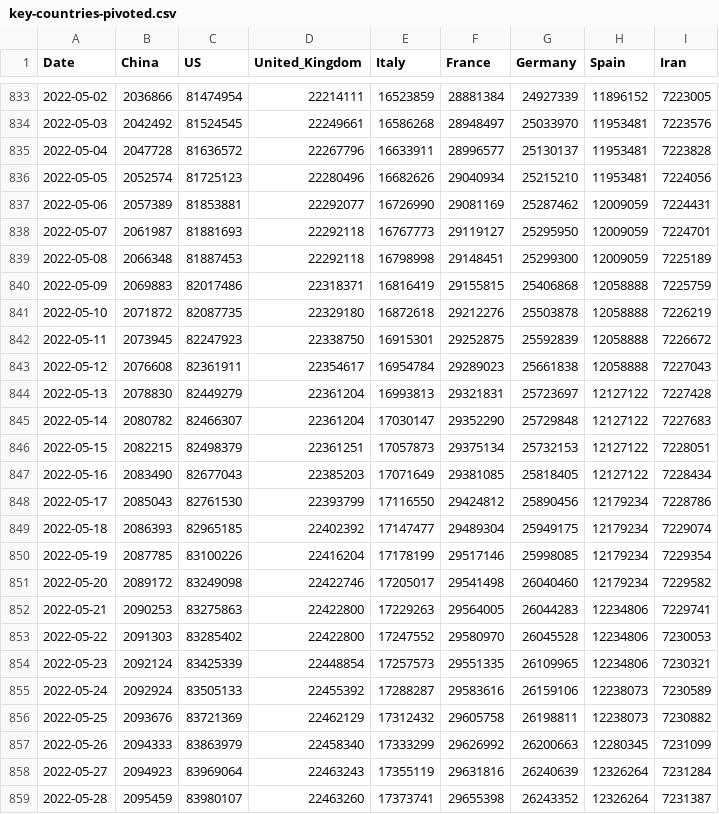
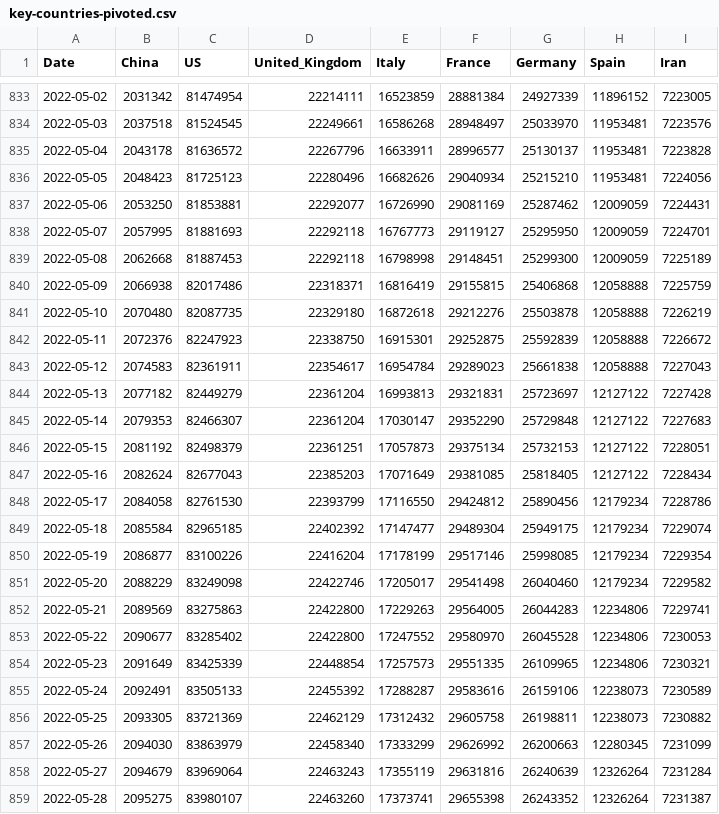
Before and after one commit to nikitasg/covid19-data, a CSV file: data/key-countries-pivoted.csv, drawn as a sheet; only a part is shown, gaps mark what is left out; the diff covers the shown part only.

```diff
--- a/data/key-countries-pivoted.csv
+++ b/data/key-countries-pivoted.csv
@@ -833,27 +833,27 @@ Date,China,US,United_Kingdom,Italy,France,Germany,Spain,Iran
-2022-05-02,2036866,81474954,22214111,16523859,28881384,24927339,11896152,7223005
-2022-05-03,2042492,81524545,22249661,16586268,28948497,25033970,11953481,7223576
-2022-05-04,2047728,81636572,22267796,16633911,28996577,25130137,11953481,7223828
-2022-05-05,2052574,81725123,22280496,16682626,29040934,25215210,11953481,7224056
-2022-05-06,2057389,81853881,22292077,16726990,29081169,25287462,12009059,7224431
-2022-05-07,2061987,81881693,22292118,16767773,29119127,25295950,12009059,7224701
-2022-05-08,2066348,81887453,22292118,16798998,29148451,25299300,12009059,7225189
-2022-05-09,2069883,82017486,22318371,16816419,29155815,25406868,12058888,7225759
-2022-05-10,2071872,82087735,22329180,16872618,29212276,25503878,12058888,7226219
-2022-05-11,2073945,82247923,22338750,16915301,29252875,25592839,12058888,7226672
-2022-05-12,2076608,82361911,22354617,16954784,29289023,25661838,12058888,7227043
-2022-05-13,2078830,82449279,22361204,16993813,29321831,25723697,12127122,7227428
-2022-05-14,2080782,82466307,22361204,17030147,29352290,25729848,12127122,7227683
-2022-05-15,2082215,82498379,22361251,17057873,29375134,25732153,12127122,7228051
-2022-05-16,2083490,82677043,22385203,17071649,29381085,25818405,12127122,7228434
-2022-05-17,2085043,82761530,22393799,17116550,29424812,25890456,12179234,7228786
-2022-05-18,2086393,82965185,22402392,17147477,29489304,25949175,12179234,7229074
-2022-05-19,2087785,83100226,22416204,17178199,29517146,25998085,12179234,7229354
-2022-05-20,2089172,83249098,22422746,17205017,29541498,26040460,12179234,7229582
-2022-05-21,2090253,83275863,22422800,17229263,29564005,26044283,12234806,7229741
-2022-05-22,2091303,83285402,22422800,17247552,29580970,26045528,12234806,7230053
-2022-05-23,2092124,83425339,22448854,17257573,29551335,26109965,12234806,7230321
-2022-05-24,2092924,83505133,22455392,17288287,29583616,26159106,12238073,7230589
-2022-05-25,2093676,83721369,22462129,17312432,29605758,26198811,12238073,7230882
-2022-05-26,2094333,83863979,22458340,17333299,29626992,26200663,12280345,7231099
-2022-05-27,2094923,83969064,22463243,17355119,29631816,26240639,12326264,7231284
-2022-05-28,2095459,83980107,22463260,17373741,29655398,26243352,12326264,7231387
+2022-05-02,2031342,81474954,22214111,16523859,28881384,24927339,11896152,7223005
+2022-05-03,2037518,81524545,22249661,16586268,28948497,25033970,11953481,7223576
+2022-05-04,2043178,81636572,22267796,16633911,28996577,25130137,11953481,7223828
+2022-05-05,2048423,81725123,22280496,16682626,29040934,25215210,11953481,7224056
+2022-05-06,2053250,81853881,22292077,16726990,29081169,25287462,12009059,7224431
+2022-05-07,2057995,81881693,22292118,16767773,29119127,25295950,12009059,7224701
+2022-05-08,2062668,81887453,22292118,16798998,29148451,25299300,12009059,7225189
+2022-05-09,2066938,82017486,22318371,16816419,29155815,25406868,12058888,7225759
+2022-05-10,2070480,82087735,22329180,16872618,29212276,25503878,12058888,7226219
+2022-05-11,2072376,82247923,22338750,16915301,29252875,25592839,12058888,7226672
+2022-05-12,2074583,82361911,22354617,16954784,29289023,25661838,12058888,7227043
+2022-05-13,2077182,82449279,22361204,16993813,29321831,25723697,12127122,7227428
+2022-05-14,2079353,82466307,22361204,17030147,29352290,25729848,12127122,7227683
+2022-05-15,2081192,82498379,22361251,17057873,29375134,25732153,12127122,7228051
+2022-05-16,2082624,82677043,22385203,17071649,29381085,25818405,12127122,7228434
+2022-05-17,2084058,82761530,22393799,17116550,29424812,25890456,12179234,7228786
+2022-05-18,2085584,82965185,22402392,17147477,29489304,25949175,12179234,7229074
+2022-05-19,2086877,83100226,22416204,17178199,29517146,25998085,12179234,7229354
+2022-05-20,2088229,83249098,22422746,17205017,29541498,26040460,12179234,7229582
+2022-05-21,2089569,83275863,22422800,17229263,29564005,26044283,12234806,7229741
+2022-05-22,2090677,83285402,22422800,17247552,29580970,26045528,12234806,7230053
+2022-05-23,2091649,83425339,22448854,17257573,29551335,26109965,12234806,7230321
+2022-05-24,2092491,83505133,22455392,17288287,29583616,26159106,12238073,7230589
+2022-05-25,2093305,83721369,22462129,17312432,29605758,26198811,12238073,7230882
+2022-05-26,2094030,83863979,22458340,17333299,29626992,26200663,12280345,7231099
+2022-05-27,2094679,83969064,22463243,17355119,29631816,26240639,12326264,7231284
+2022-05-28,2095275,83980107,22463260,17373741,29655398,26243352,12326264,7231387
```
Also changed, not shown: 1 added row and 30 edited cells elsewhere in this file.
